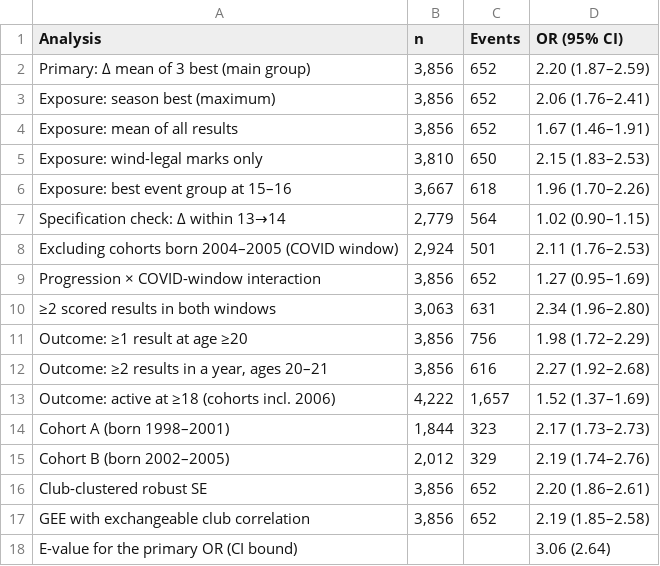
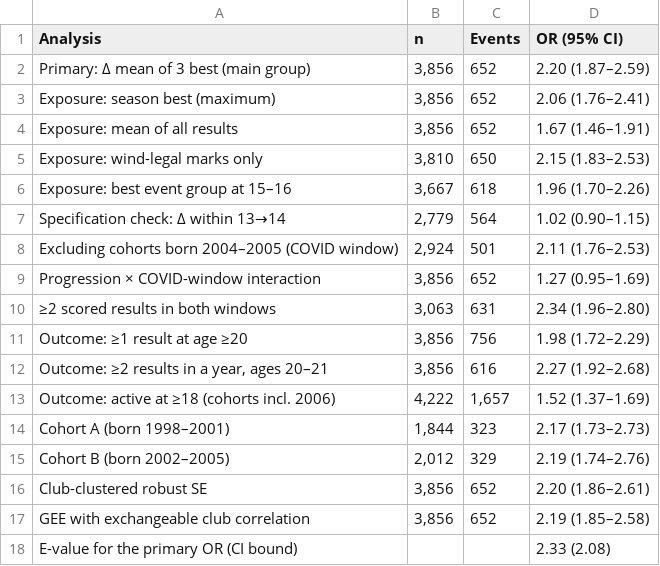
Before and after one commit to atlegu/friidrettsstatistikk, a CSV file: forskning/stagnasjon-exit/tables/manus/table4_robustness.csv, drawn as a sheet.

```diff
--- a/forskning/stagnasjon-exit/tables/manus/table4_robustness.csv
+++ b/forskning/stagnasjon-exit/tables/manus/table4_robustness.csv
@@ -17,2 +17,2 @@ Club-clustered robust SE,"3,856",652,2.20 (1.86–2.61)
 GEE with exchangeable club correlation,"3,856",652,2.19 (1.85–2.58)
-E-value for the primary OR (CI bound),,,3.06 (2.64)
+E-value for the primary OR (CI bound),,,2.33 (2.08)
```
Also changed, not shown: forskning/stagnasjon-exit/audit/r_out/logit.csv, forskning/stagnasjon-exit/tables/manus/fig2_data.csv, 45 other files.
